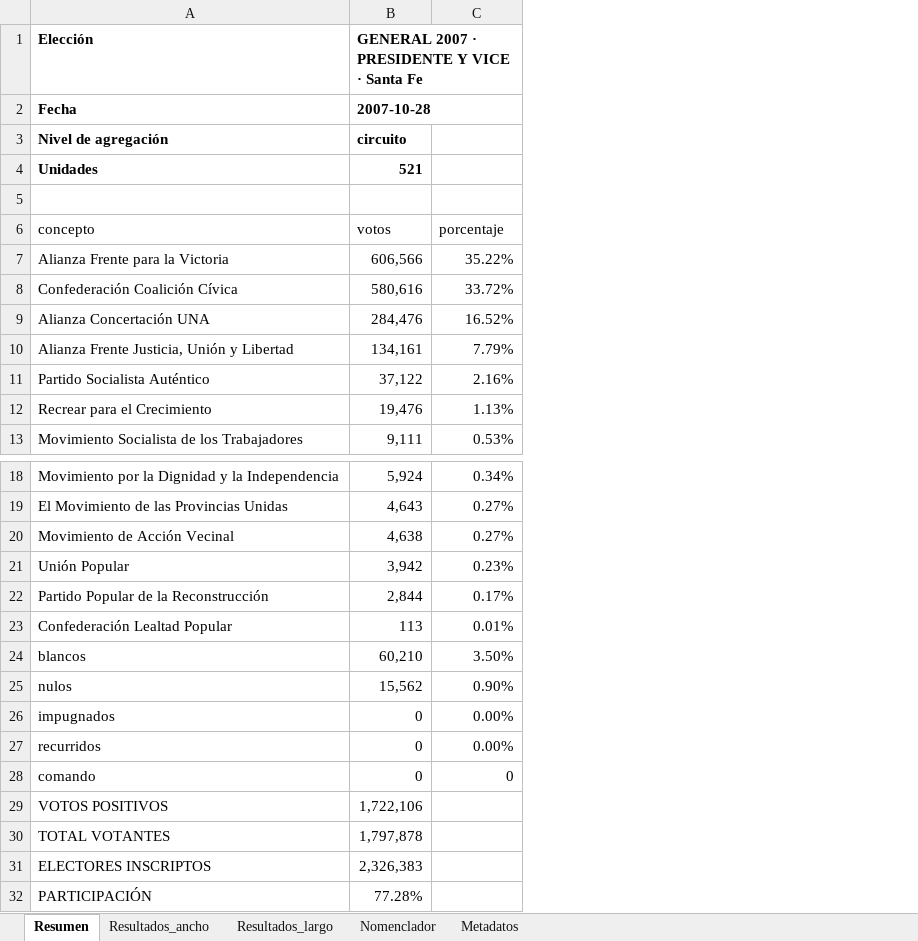
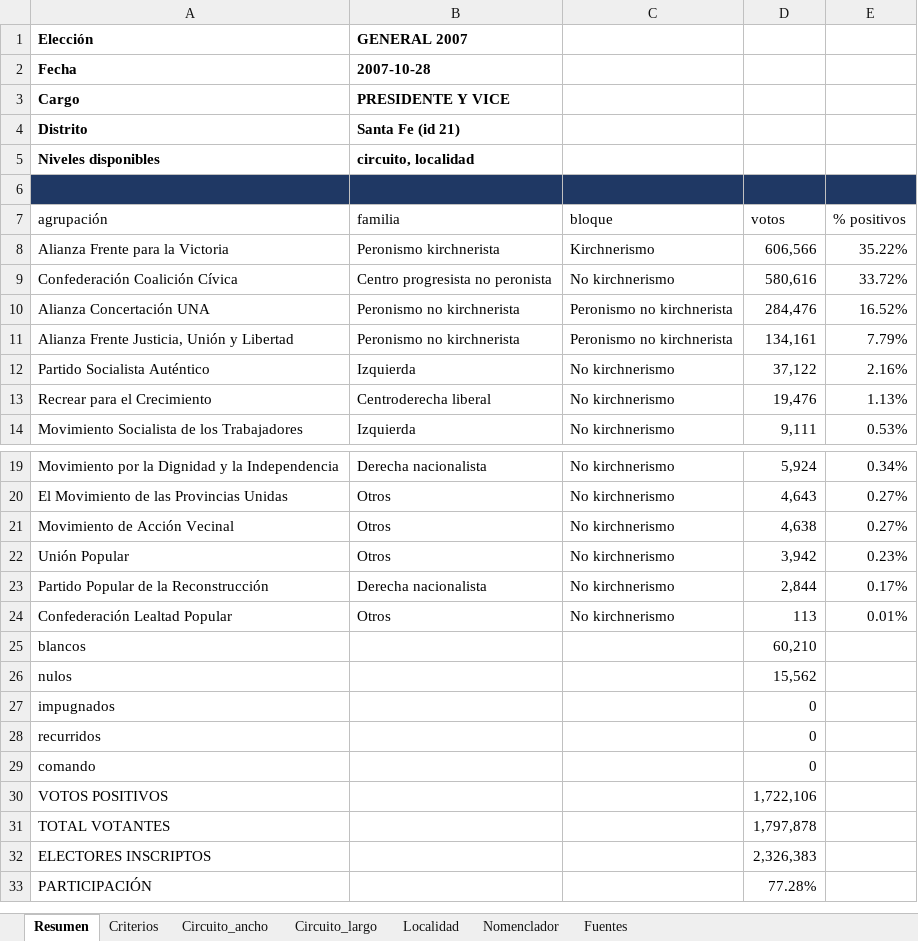
Before and after one commit to abagilet12/An-lisis-electoral---Regi-n-Centro-2003---2023, an Excel workbook: salida/xlsx/2007_GENERAL_santa_fe_presidente.xlsx, sheet Resumen, drawn as a sheet; only a part is shown, gaps mark what is left out; values as stored, in another font and other column widths than the file's, no borders; removed rows and columns are numbered as before the commit, all else as after; the diff names each change by its address in the sheet, - before the commit and + after, or states it on an @@ line.

```diff
--- a/salida/xlsx/2007_GENERAL_santa_fe_presidente.xlsx (sheet Resumen)
+++ b/salida/xlsx/2007_GENERAL_santa_fe_presidente.xlsx (sheet Resumen)
-sheet tab: Resultados_ancho
+sheet tab: Criterios
-sheet tab: Resultados_largo
+sheet tab: Circuito_ancho
-sheet tab: Metadatos
+sheet tab: Localidad
+sheet tab: Circuito_largo
+sheet tab: Fuentes
@@ sheet tab order changed: Resumen | Criterios | Circuito_ancho | Circuito_largo | Localidad | Nomenclador | Fuentes @@
+column B, rows 1-2: GENERAL 2007 | 2007-10-28; rows 8-14: Peronismo kirchnerista | Centro progresista no peronista | Peronismo no kirchnerista | Peronismo no kirchnerista | Izquierda | Centroderecha liberal | Izquierda; rows 19-24: Derecha nacionalista | Otros | Otros | Otros | Derecha nacionalista | Otros
+column C, rows 8-14: Kirchnerismo | No kirchnerismo | Peronismo no kirchnerista | Peronismo no kirchnerista | No kirchnerismo | No kirchnerismo | No kirchnerismo; rows 19-24: all No kirchnerismo
-D1: GENERAL 2007 · PRESIDENTE Y VICE · Santa Fe
+D1: (empty)
-D2: 2007-10-28
+D2: (empty)
-row 3: Nivel de agregación | circuito
-row 4: Unidades | 521
+row 3: Cargo | PRESIDENTE Y VICE
+row 4: Distrito | Santa Fe (id 21)
+row 5: Niveles disponibles | circuito, localidad
-A6 fill: none
+A6 fill: #1F3864
-D6:E6 fill: none
+D6:E6 fill: #1F3864
-row 6: concepto | votos | porcentaje
+row 7: agrupación | familia | bloque | votos | % positivos
-E25: 3.50%
+E25: (empty)
-E26: 0.90%
+E26: (empty)
-E27:E28: 0.00%
+E27:E28: (empty)
-E29: 0
+E29: (empty)
```
Also changed, not shown: sheet Circuito_ancho, sheet Criterios, sheet Localidad, sheet Nomenclador, salida/xlsx/2003_GENERAL_santa_fe_presidente.xlsx, salida/xlsx/2011_PASO_santa_fe_presidente.xlsx, 11 other files.
